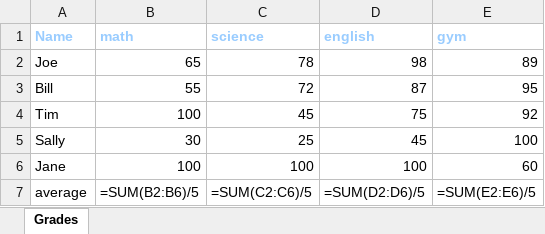
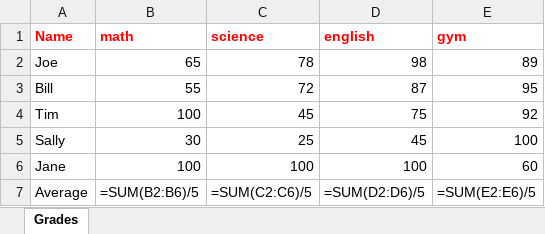
Before and after one commit to carloscfgos1980/automated-excel-python, an Excel workbook: NewGrades.xlsx, sheet Grades, drawn as a sheet; values as stored, in another font and other column widths than the file's, no borders; formulas without a stored value are shown as written; the diff names each change by its address in the sheet, - before the commit and + after, or states it on an @@ line.

```diff
--- a/NewGrades.xlsx (sheet Grades)
+++ b/NewGrades.xlsx (sheet Grades)
-A1:E1 text colour: #99CCFF
+A1:E1 text colour: #FF0000
-A7 (Name): average
+A7 (Name): Average
```
Also changed, not shown: 10 other files.
